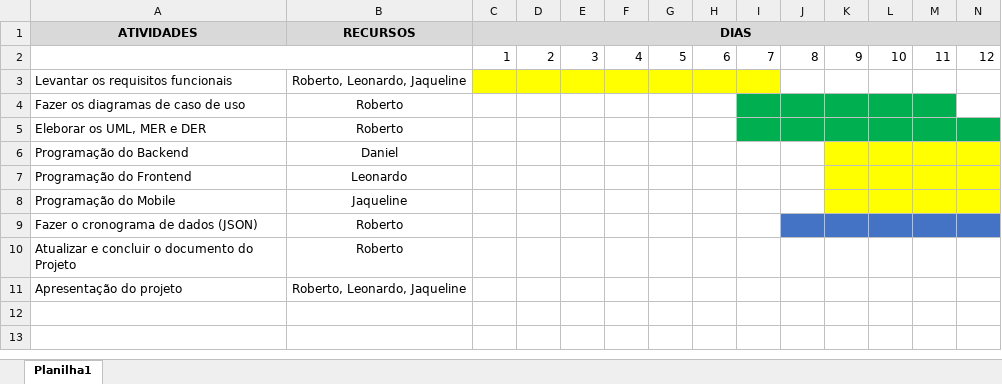
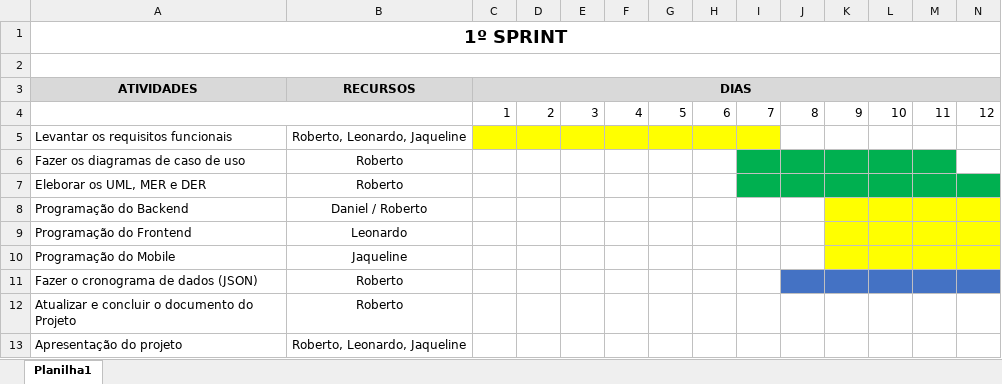
Before and after one commit to LeoImenes/Projeto-ONG, an Excel workbook: DOCUMENTAÇÃO APP/CRONOGRAMA DO PROJETO.xlsx, sheet Planilha1, drawn as a sheet; only a part is shown; values as stored, in another font and other column widths than the file's, no borders; addresses are those after the commit; rows hold the shown columns only; the diff covers the shown part only; the diff names each change by its address in the sheet, - before the commit and + after, or states it on an @@ line.

```diff
--- a/DOCUMENTAÇÃO APP/CRONOGRAMA DO PROJETO.xlsx (sheet Planilha1)
+++ b/DOCUMENTAÇÃO APP/CRONOGRAMA DO PROJETO.xlsx (sheet Planilha1)
+row 1: 1º SPRINT
+row 2: (empty)
-B8: Daniel
+B8: Daniel / Roberto
```
Also changed, not shown: 33 added rows elsewhere in this sheet, 4 other files.
